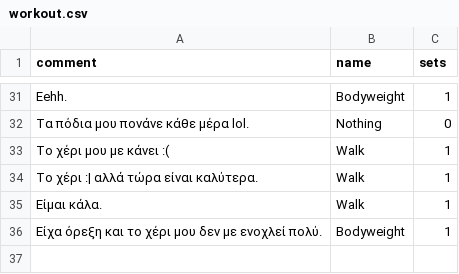
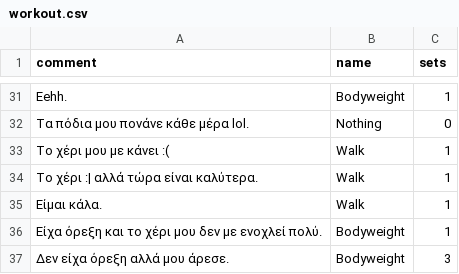
Before and after one commit to AlexandrosKap/daworkout, a CSV file: workout.csv, drawn as a sheet; only a part is shown, gaps mark what is left out; the diff names each change by its address in the sheet, - before the commit and + after, or states it on an @@ line.

```diff
--- a/workout.csv
+++ b/workout.csv
+row 37: Δεν είχα όρεξη αλλά μου άρεσε. | Bodyweight | 3
```
Also changed, not shown: 3 other files.
